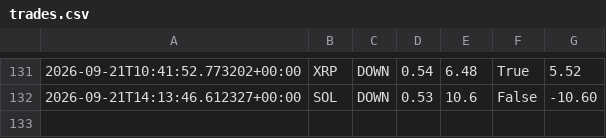
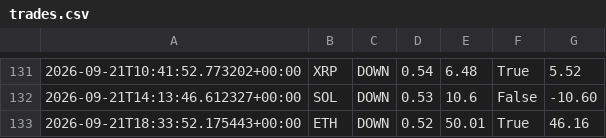
Before and after one commit to n85t594ht5-creator/polybot, a CSV file: trades.csv, drawn as a sheet; only a part is shown, gaps mark what is left out; the diff names each change by its address in the sheet, - before the commit and + after, or states it on an @@ line.

```diff
--- a/trades.csv
+++ b/trades.csv
+row 133: 2026-09-21T18:33:52.175443+00:00 | ETH | DOWN | 0.52 | 50.01 | True | 46.16
```
Also changed, not shown: signals.csv, 2 other files.
